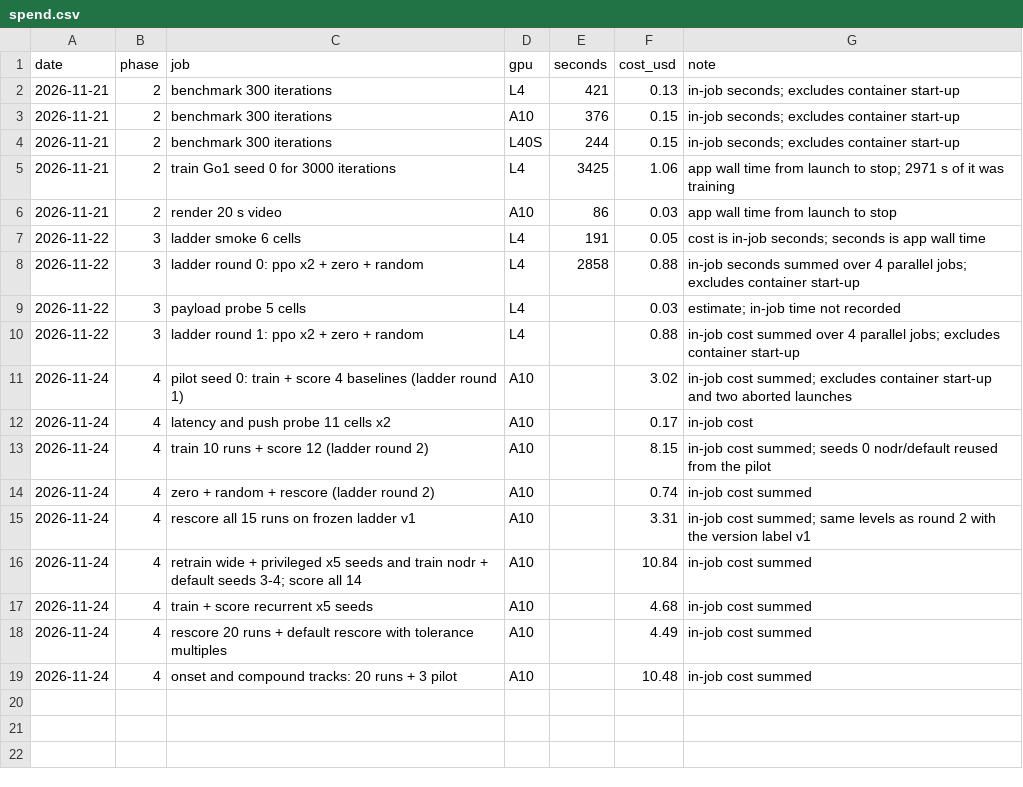
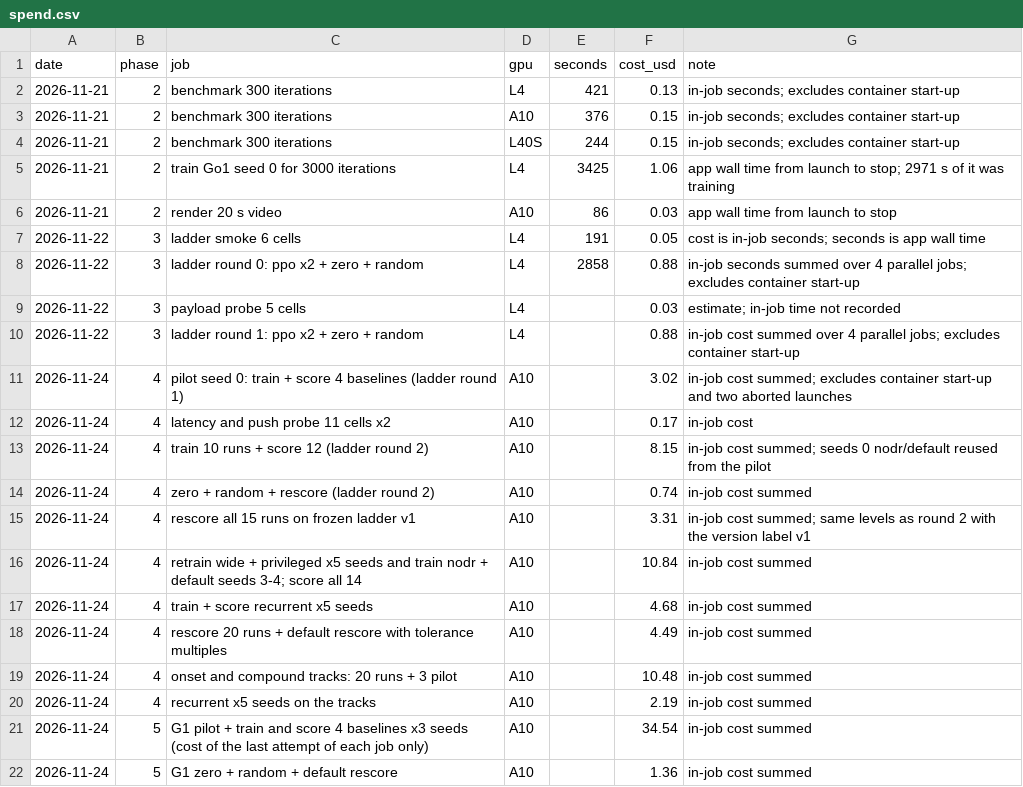
Before and after one commit to NivedN08/faultladder, a CSV file: results/spend.csv, drawn as a sheet; the diff names each change by its address in the sheet, - before the commit and + after, or states it on an @@ line.

Commit message:
G1 results, README for the release, local checkpoint scoring

```diff
--- a/results/spend.csv
+++ b/results/spend.csv
+row 20: 2026-11-24 | 4 | recurrent x5 seeds on the tracks | A10 |  | 2.19 | in-job cost summed
+row 21: 2026-11-24 | 5 | G1 pilot + train and score 4 baselines x3 seeds (cost of the last attempt of each job only) | A10 |  | 34.54 | in-job cost summed
+row 22: 2026-11-24 | 5 | G1 zero + random + default rescore | A10 |  | 1.36 | in-job cost summed
```
Also changed, not shown: 24 other files.
